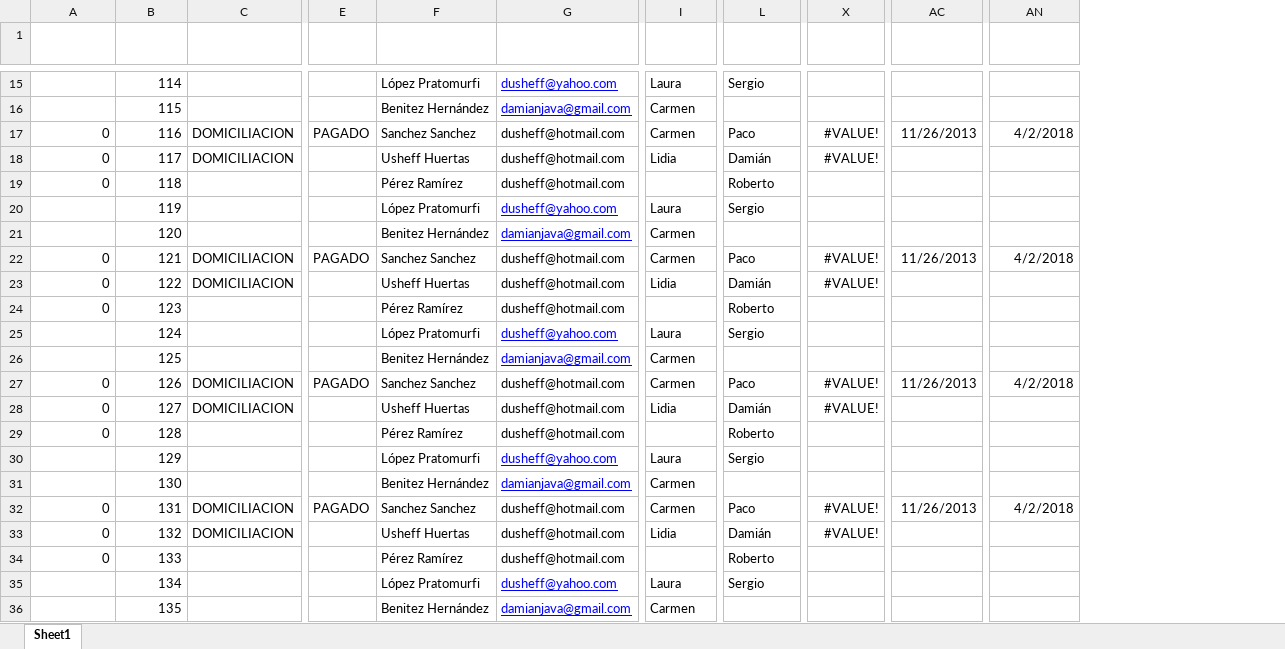
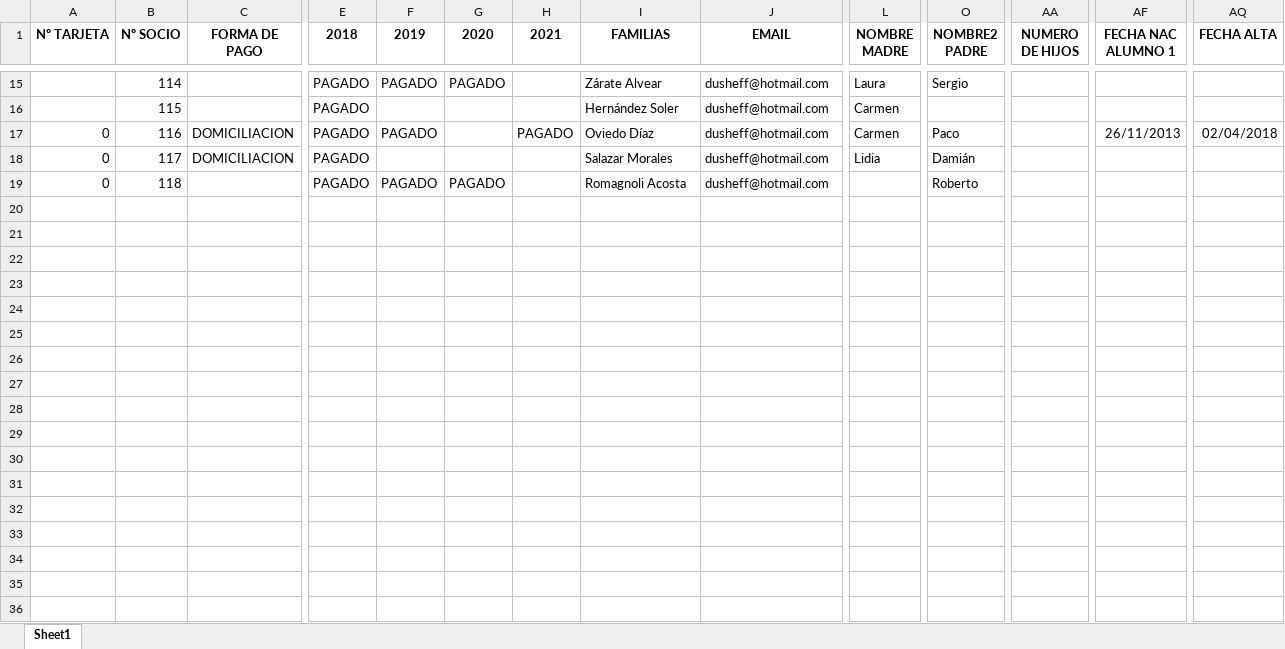
Before and after one commit to ucha3010/AMPA_carnets, an Excel workbook: src/main/resources/archivos/BD Socios curso - 1819-Muestra.xlsx, sheet Sheet1, drawn as a sheet; only a part is shown, gaps mark what is left out; values as stored, in another font and other column widths than the file's, no borders; table styles not drawn; removed rows and columns are numbered as before the commit, all else as after; rows hold the shown columns only; the diff covers the shown part only; the diff names each change by its address in the sheet, - before the commit and + after, or states it on an @@ line.

```diff
--- a/src/main/resources/archivos/BD Socios curso - 1819-Muestra.xlsx (sheet Sheet1)
+++ b/src/main/resources/archivos/BD Socios curso - 1819-Muestra.xlsx (sheet Sheet1)
+column F (2019), rows 15-19: PAGADO |  | PAGADO |  | PAGADO
+column G (2020), rows 15-19: PAGADO |  |  |  | PAGADO
+column H (2021), row 17: PAGADO
-A1:E1 text colour: #FFFFFF
+A1:E1 text colour: black
-I1:AQ1 text colour: #FFFFFF
+I1:AQ1 text colour: black
-E15:E16 (2018): (empty)
+E15:E16 (2018): PAGADO
-I15 (FAMILIAS): López Pratomurfi
+I15 (FAMILIAS): Zárate Alvear
-J15 (EMAIL): dusheff@yahoo.com
+J15 (EMAIL): dusheff@hotmail.com
@@ J15:J16 underline: on → off, text colour: #0000FF → black @@
-I16 (FAMILIAS): Benitez Hernández
+I16 (FAMILIAS): Hernández Soler
-J16 (EMAIL): damianjava@gmail.com
+J16 (EMAIL): dusheff@hotmail.com
-I17 (FAMILIAS): Sanchez Sanchez
+I17 (FAMILIAS): Oviedo Díaz
-AA17:AA18 (NUMERO DE HIJOS): #VALUE!
+AA17:AA18 (NUMERO DE HIJOS): (empty)
-AF17 (FECHA NAC ALUMNO 1): 11/26/2013
+AF17 (FECHA NAC ALUMNO 1): 26/11/2013
-AQ17 (FECHA ALTA): 4/2/2018
+AQ17 (FECHA ALTA): 02/04/2018
-E18:E19 (2018): (empty)
+E18:E19 (2018): PAGADO
-I18 (FAMILIAS): Usheff Huertas
+I18 (FAMILIAS): Salazar Morales
-I19 (FAMILIAS): Pérez Ramírez
+I19 (FAMILIAS): Romagnoli Acosta
-row 20:  | 119 |  |  | López Pratomurfi | dusheff@yahoo.com | Laura | Sergio
-row 21:  | 120 |  |  | Benitez Hernández | damianjava@gmail.com | Carmen
-row 22: 0 | 121 | DOMICILIACION | PAGADO | Sanchez Sanchez | dusheff@hotmail.com | Carmen | Paco | #VALUE! | 11/26/2013 | 4/2/2018
-row 23: 0 | 122 | DOMICILIACION |  | Usheff Huertas | dusheff@hotmail.com | Lidia | Damián | #VALUE!
-row 24: 0 | 123 |  |  | Pérez Ramírez | dusheff@hotmail.com |  | Roberto
-row 25:  | 124 |  |  | López Pratomurfi | dusheff@yahoo.com | Laura | Sergio
-row 26:  | 125 |  |  | Benitez Hernández | damianjava@gmail.com | Carmen
-row 27: 0 | 126 | DOMICILIACION | PAGADO | Sanchez Sanchez | dusheff@hotmail.com | Carmen | Paco | #VALUE! | 11/26/2013 | 4/2/2018
-row 28: 0 | 127 | DOMICILIACION |  | Usheff Huertas | dusheff@hotmail.com | Lidia | Damián | #VALUE!
-row 29: 0 | 128 |  |  | Pérez Ramírez | dusheff@hotmail.com |  | Roberto
-row 30:  | 129 |  |  | López Pratomurfi | dusheff@yahoo.com | Laura | Sergio
-row 31:  | 130 |  |  | Benitez Hernández | damianjava@gmail.com | Carmen
-row 32: 0 | 131 | DOMICILIACION | PAGADO | Sanchez Sanchez | dusheff@hotmail.com | Carmen | Paco | #VALUE! | 11/26/2013 | 4/2/2018
-row 33: 0 | 132 | DOMICILIACION |  | Usheff Huertas | dusheff@hotmail.com | Lidia | Damián | #VALUE!
-row 34: 0 | 133 |  |  | Pérez Ramírez | dusheff@hotmail.com |  | Roberto
-row 35:  | 134 |  |  | López Pratomurfi | dusheff@yahoo.com | Laura | Sergio
-row 36:  | 135 |  |  | Benitez Hernández | damianjava@gmail.com | Carmen
```
Also changed, not shown: 30 edited cells and cell formats elsewhere in this sheet, 2 other files.
